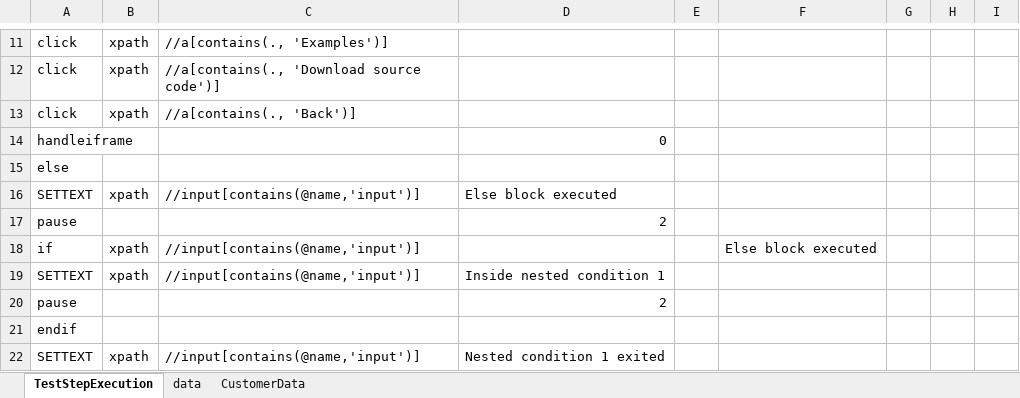
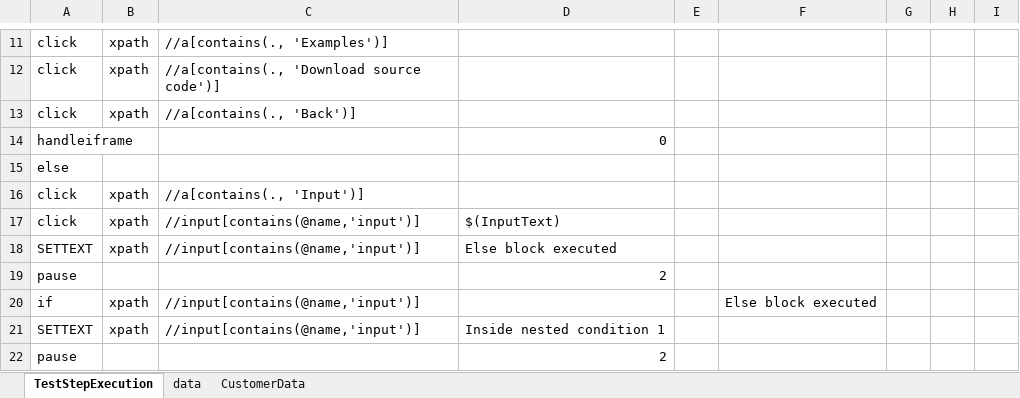
Before and after one commit to Athos1972/baangt, an Excel workbook: examples/CompleteBaangtWebdemo_else.xlsx, sheet TestStepExecution, drawn as a sheet; only a part is shown, gaps mark what is left out; the shorter side is filled out with more unchanged rows; values as stored, in another font and other column widths than the file's, no borders; the diff names each change by its address in the sheet, - before the commit and + after, or states it on an @@ line.

```diff
--- a/examples/CompleteBaangtWebdemo_else.xlsx (sheet TestStepExecution)
+++ b/examples/CompleteBaangtWebdemo_else.xlsx (sheet TestStepExecution)
+row 16: click | xpath | //a[contains(., 'Input')]
+row 17: click | xpath | //input[contains(@name,'input')] | $(InputText)
```
Also changed, not shown: 2 other files.
